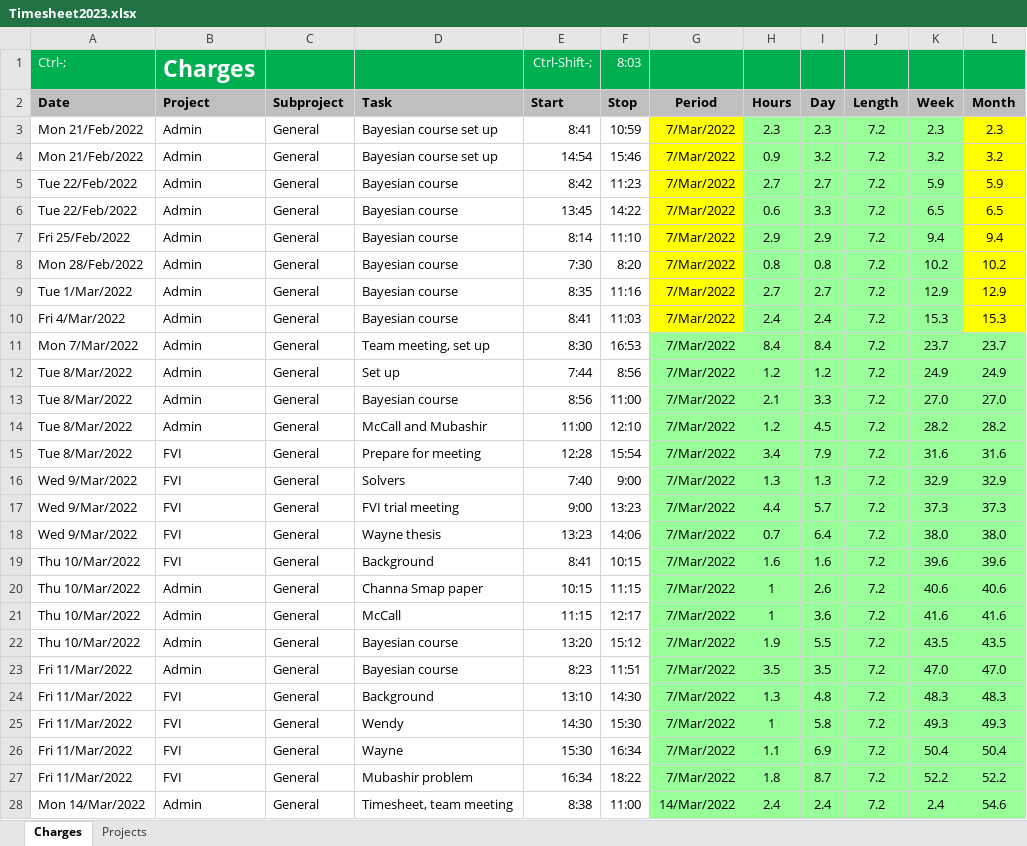
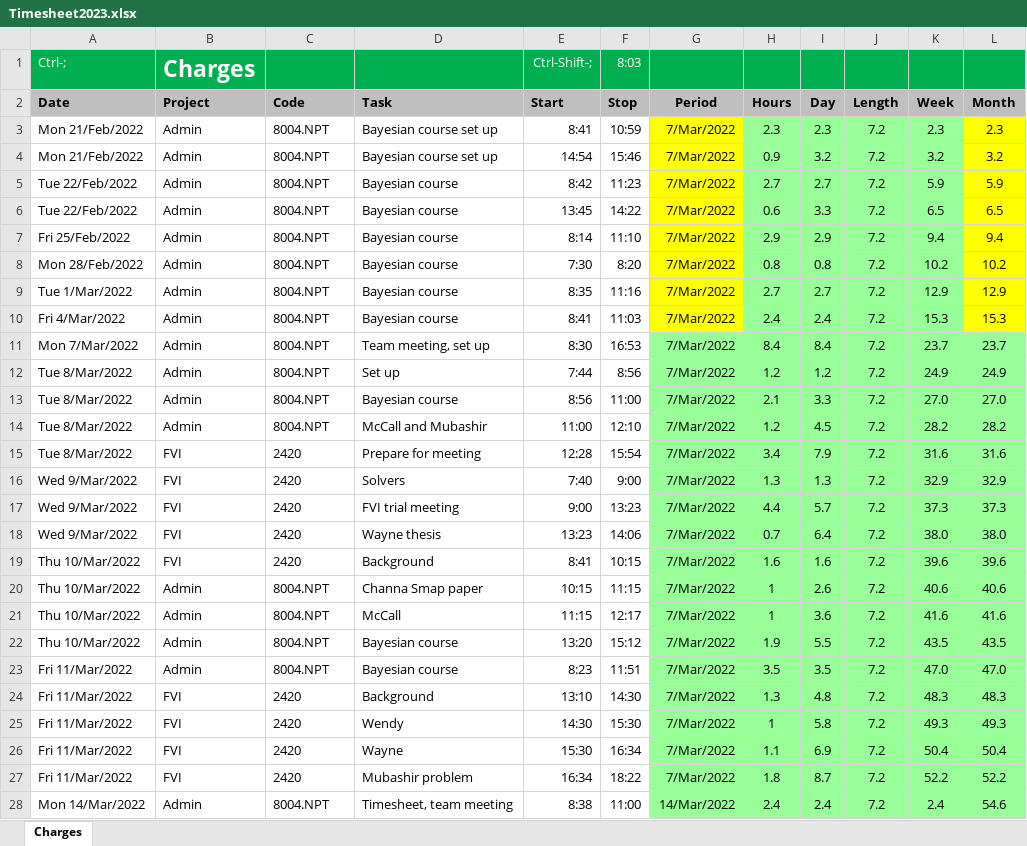
Before and after one commit to woodwards-dnz/Timesheet, an Excel workbook: Timesheet2023.xlsx, sheet Charges, drawn as a sheet; only a part is shown; values as stored, in another font and other column widths than the file's, no borders; conditional formats not drawn; the diff covers the shown part only; the diff names each change by its address in the sheet, - before the commit and + after, or states it on an @@ line.

```diff
--- a/Timesheet2023.xlsx (sheet Charges)
+++ b/Timesheet2023.xlsx (sheet Charges)
-sheet tab: Projects
-C2: Subproject
+C2: Code
-C3:C14 (Code): General
+C3:C14 (Code): 8004.NPT
-C15:C19 (Code): General
+C15:C19 (Code): 2420
-C20:C23 (Code): General
+C20:C23 (Code): 8004.NPT
-C24:C27 (Code): General
+C24:C27 (Code): 2420
-C28 (Code): General
+C28 (Code): 8004.NPT
```
Also changed, not shown: 1254 edited cells elsewhere in this sheet, 2 other files.
